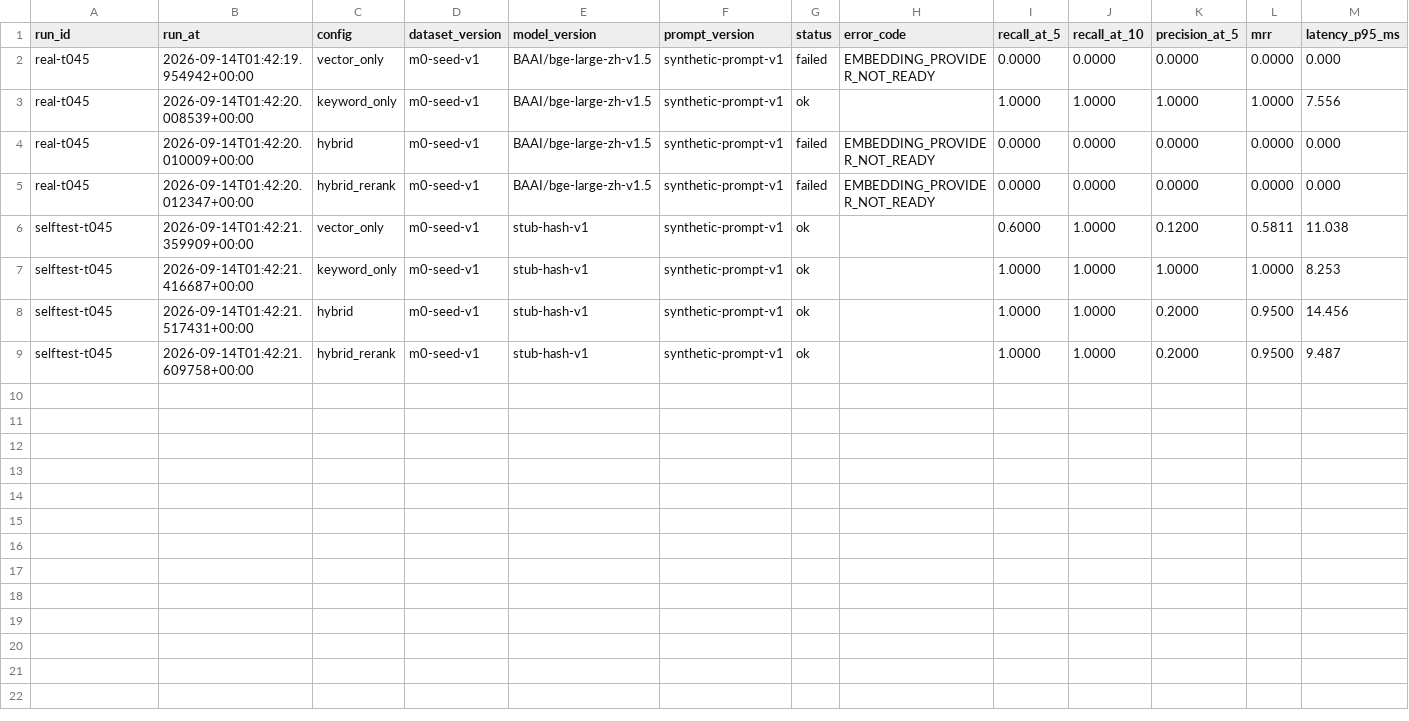
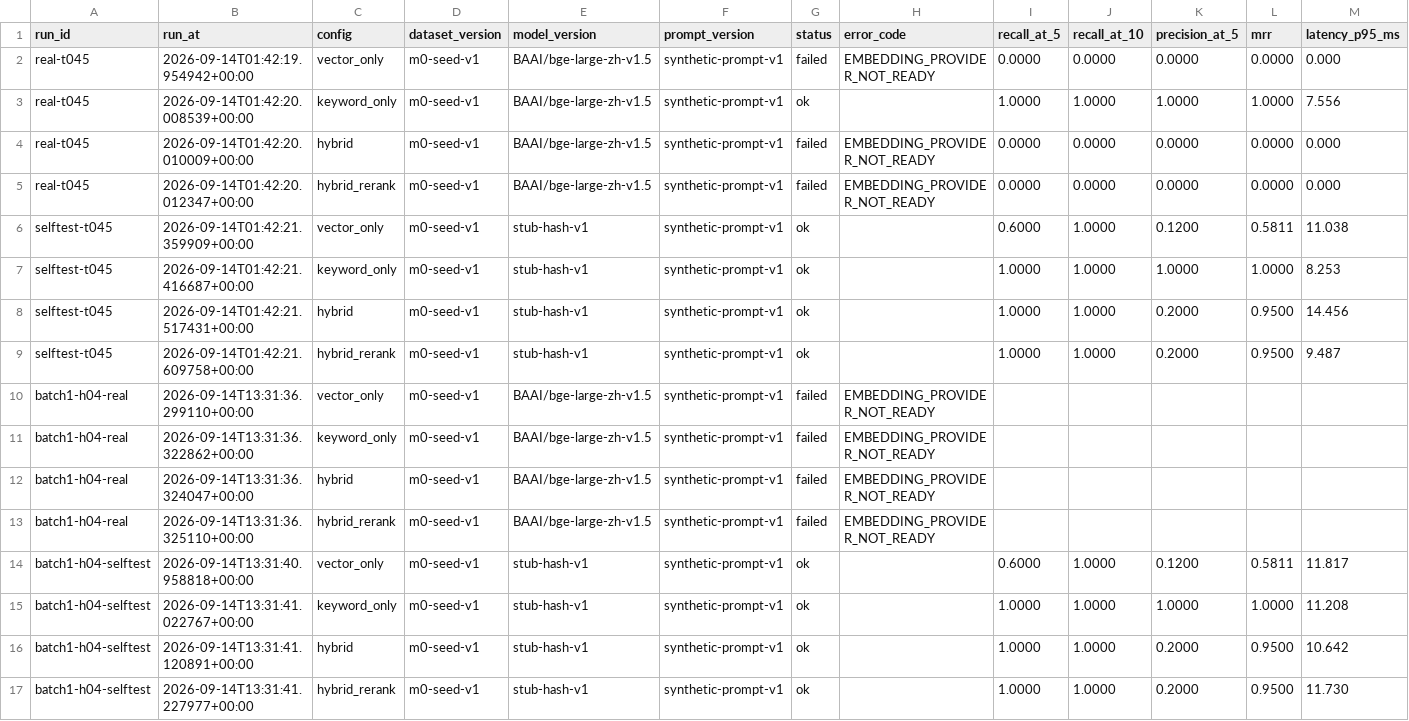
Before and after one commit to MiracleYjx/EduAgent, a CSV file: benchmark/results/retrieval_summary.csv, drawn as a sheet; only a part is shown; rows hold the shown columns only; the diff names each change by its address in the sheet, - before the commit and + after, or states it on an @@ line.

Commit message:
fix: H04 Benchmark 查询向量路径修正

```diff
--- a/benchmark/results/retrieval_summary.csv
+++ b/benchmark/results/retrieval_summary.csv
+row 10: batch1-h04-real | 2026-09-14T13:31:36.299110+00:00 | vector_only | m0-seed-v1 | BAAI/bge-large-zh-v1.5 | synthetic-prompt-v1 | failed | EMBEDDING_PROVIDER_NOT_READY
+row 11: batch1-h04-real | 2026-09-14T13:31:36.322862+00:00 | keyword_only | m0-seed-v1 | BAAI/bge-large-zh-v1.5 | synthetic-prompt-v1 | failed | EMBEDDING_PROVIDER_NOT_READY
+row 12: batch1-h04-real | 2026-09-14T13:31:36.324047+00:00 | hybrid | m0-seed-v1 | BAAI/bge-large-zh-v1.5 | synthetic-prompt-v1 | failed | EMBEDDING_PROVIDER_NOT_READY
+row 13: batch1-h04-real | 2026-09-14T13:31:36.325110+00:00 | hybrid_rerank | m0-seed-v1 | BAAI/bge-large-zh-v1.5 | synthetic-prompt-v1 | failed | EMBEDDING_PROVIDER_NOT_READY
+row 14: batch1-h04-selftest | 2026-09-14T13:31:40.958818+00:00 | vector_only | m0-seed-v1 | stub-hash-v1 | synthetic-prompt-v1 | ok |  | 0.6000 | 1.0000 | 0.1200 | 0.5811 | 11.817
+row 15: batch1-h04-selftest | 2026-09-14T13:31:41.022767+00:00 | keyword_only | m0-seed-v1 | stub-hash-v1 | synthetic-prompt-v1 | ok |  | 1.0000 | 1.0000 | 1.0000 | 1.0000 | 11.208
+row 16: batch1-h04-selftest | 2026-09-14T13:31:41.120891+00:00 | hybrid | m0-seed-v1 | stub-hash-v1 | synthetic-prompt-v1 | ok |  | 1.0000 | 1.0000 | 0.2000 | 0.9500 | 10.642
+row 17: batch1-h04-selftest | 2026-09-14T13:31:41.227977+00:00 | hybrid_rerank | m0-seed-v1 | stub-hash-v1 | synthetic-prompt-v1 | ok |  | 1.0000 | 1.0000 | 0.2000 | 0.9500 | 11.730
```
Also changed, not shown: 11 other files.
